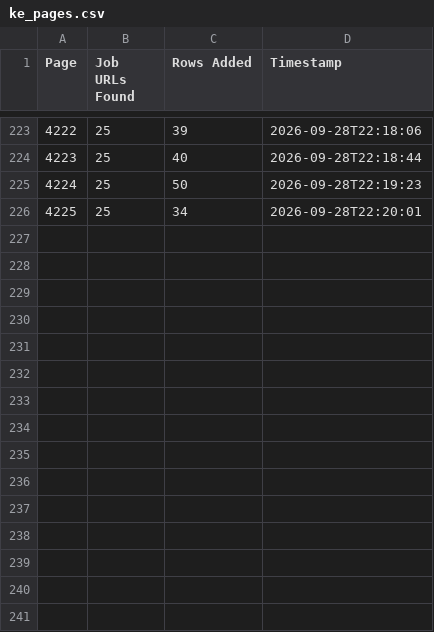
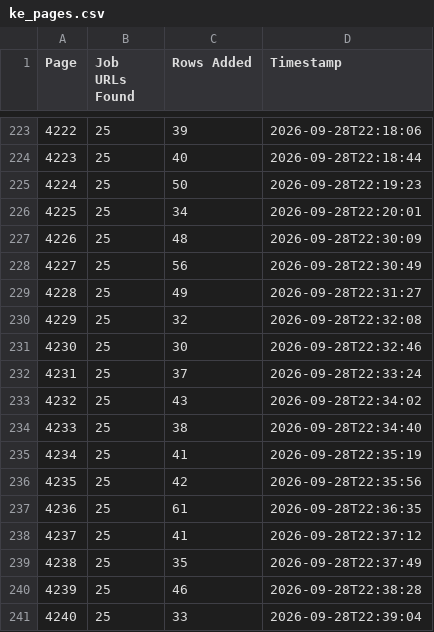
Before and after one commit to liliankason/ke-4001-4500, a CSV file: ke_pages.csv, drawn as a sheet; only a part is shown, gaps mark what is left out.

```diff
--- a/ke_pages.csv
+++ b/ke_pages.csv
@@ -226 +226,16 @@
 4225,25,34,2026-09-28T22:20:01
+4226,25,48,2026-09-28T22:30:09
+4227,25,56,2026-09-28T22:30:49
+4228,25,49,2026-09-28T22:31:27
+4229,25,32,2026-09-28T22:32:08
+4230,25,30,2026-09-28T22:32:46
+4231,25,37,2026-09-28T22:33:24
+4232,25,43,2026-09-28T22:34:02
+4233,25,38,2026-09-28T22:34:40
+4234,25,41,2026-09-28T22:35:19
+4235,25,42,2026-09-28T22:35:56
+4236,25,61,2026-09-28T22:36:35
+4237,25,41,2026-09-28T22:37:12
+4238,25,35,2026-09-28T22:37:49
+4239,25,46,2026-09-28T22:38:28
+4240,25,33,2026-09-28T22:39:04
```
Also changed, not shown: 1 other file.
